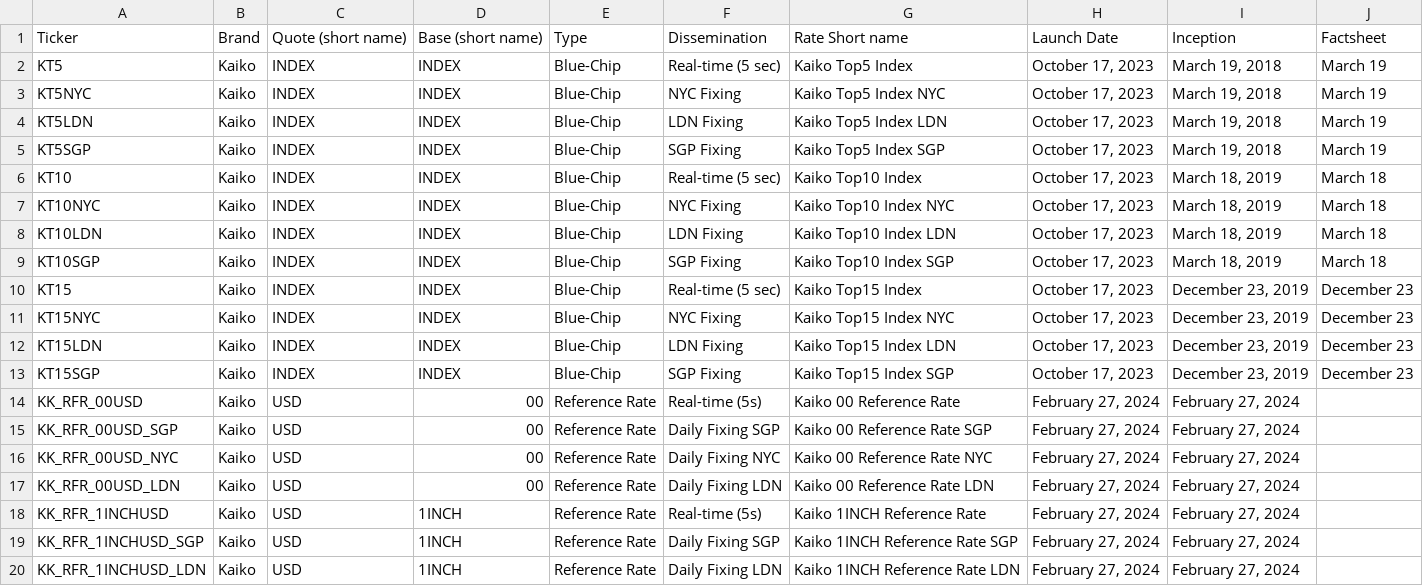
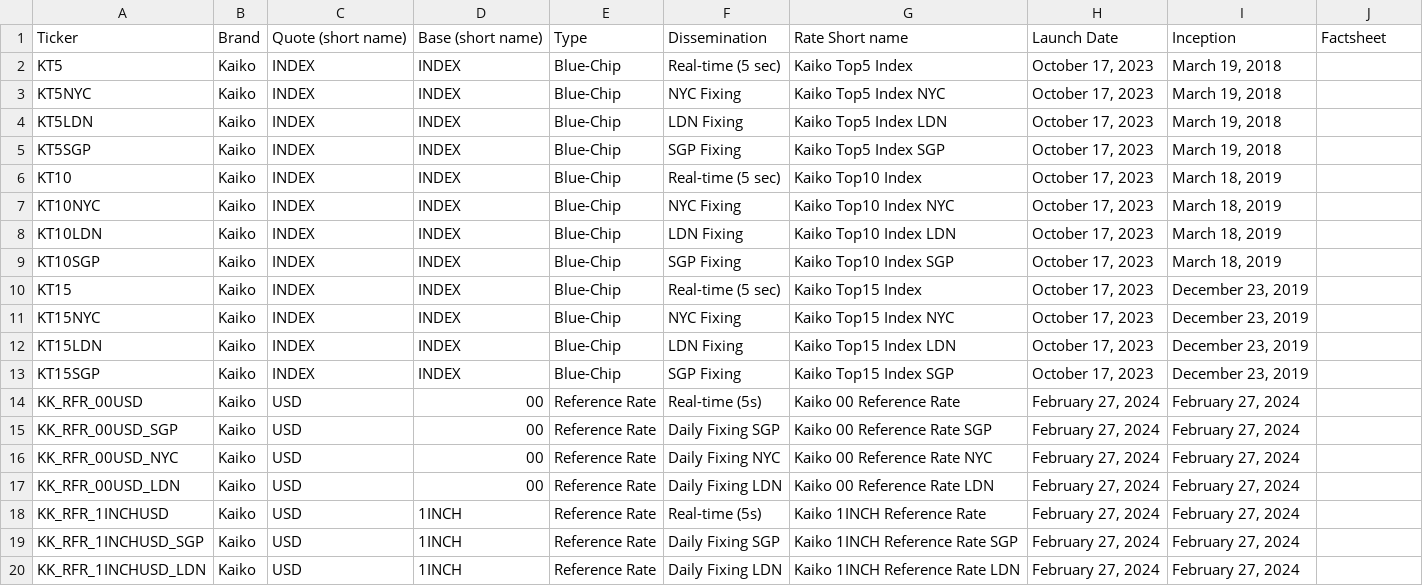
Before and after one commit to rdavill/kaiko_indices_coverage_single, a CSV file: Reference_Rates_Coverage.csv, drawn as a sheet; only a part is shown.

Commit message:
Update Reference_Rates_Coverage.csv

```diff
--- a/Reference_Rates_Coverage.csv
+++ b/Reference_Rates_Coverage.csv
@@ -1,14 +1,14 @@
 Ticker,Brand,Quote (short name),Base (short name),Type,Dissemination,Rate Short name,Launch Date,Inception,Factsheet
-KT5,Kaiko,INDEX,INDEX,Blue-Chip,Real-time (5 sec),Kaiko Top5 Index,"October 17, 2023","March 19, 2018",March 19
-KT5NYC,Kaiko,INDEX,INDEX,Blue-Chip,NYC Fixing,Kaiko Top5 Index NYC,"October 17, 2023","March 19, 2018",March 19
-KT5LDN,Kaiko,INDEX,INDEX,Blue-Chip,LDN Fixing,Kaiko Top5 Index LDN,"October 17, 2023","March 19, 2018",March 19
-KT5SGP,Kaiko,INDEX,INDEX,Blue-Chip,SGP Fixing,Kaiko Top5 Index SGP,"October 17, 2023","March 19, 2018",March 19
-KT10,Kaiko,INDEX,INDEX,Blue-Chip,Real-time (5 sec),Kaiko Top10 Index,"October 17, 2023","March 18, 2019",March 18
-KT10NYC,Kaiko,INDEX,INDEX,Blue-Chip,NYC Fixing,Kaiko Top10 Index NYC,"October 17, 2023","March 18, 2019",March 18
-KT10LDN,Kaiko,INDEX,INDEX,Blue-Chip,LDN Fixing,Kaiko Top10 Index LDN,"October 17, 2023","March 18, 2019",March 18
-KT10SGP,Kaiko,INDEX,INDEX,Blue-Chip,SGP Fixing,Kaiko Top10 Index SGP,"October 17, 2023","March 18, 2019",March 18
-KT15,Kaiko,INDEX,INDEX,Blue-Chip,Real-time (5 sec),Kaiko Top15 Index,"October 17, 2023","December 23, 2019",December 23
-KT15NYC,Kaiko,INDEX,INDEX,Blue-Chip,NYC Fixing,Kaiko Top15 Index NYC,"October 17, 2023","December 23, 2019",December 23
-KT15LDN,Kaiko,INDEX,INDEX,Blue-Chip,LDN Fixing,Kaiko Top15 Index LDN,"October 17, 2023","December 23, 2019",December 23
-KT15SGP,Kaiko,INDEX,INDEX,Blue-Chip,SGP Fixing,Kaiko Top15 Index SGP,"October 17, 2023","December 23, 2019",December 23
+KT5,Kaiko,INDEX,INDEX,Blue-Chip,Real-time (5 sec),Kaiko Top5 Index,"October 17, 2023","March 19, 2018",
+KT5NYC,Kaiko,INDEX,INDEX,Blue-Chip,NYC Fixing,Kaiko Top5 Index NYC,"October 17, 2023","March 19, 2018",
+KT5LDN,Kaiko,INDEX,INDEX,Blue-Chip,LDN Fixing,Kaiko Top5 Index LDN,"October 17, 2023","March 19, 2018",
+KT5SGP,Kaiko,INDEX,INDEX,Blue-Chip,SGP Fixing,Kaiko Top5 Index SGP,"October 17, 2023","March 19, 2018",
+KT10,Kaiko,INDEX,INDEX,Blue-Chip,Real-time (5 sec),Kaiko Top10 Index,"October 17, 2023","March 18, 2019",
+KT10NYC,Kaiko,INDEX,INDEX,Blue-Chip,NYC Fixing,Kaiko Top10 Index NYC,"October 17, 2023","March 18, 2019",
+KT10LDN,Kaiko,INDEX,INDEX,Blue-Chip,LDN Fixing,Kaiko Top10 Index LDN,"October 17, 2023","March 18, 2019",
+KT10SGP,Kaiko,INDEX,INDEX,Blue-Chip,SGP Fixing,Kaiko Top10 Index SGP,"October 17, 2023","March 18, 2019",
+KT15,Kaiko,INDEX,INDEX,Blue-Chip,Real-time (5 sec),Kaiko Top15 Index,"October 17, 2023","December 23, 2019",
+KT15NYC,Kaiko,INDEX,INDEX,Blue-Chip,NYC Fixing,Kaiko Top15 Index NYC,"October 17, 2023","December 23, 2019",
+KT15LDN,Kaiko,INDEX,INDEX,Blue-Chip,LDN Fixing,Kaiko Top15 Index LDN,"October 17, 2023","December 23, 2019",
+KT15SGP,Kaiko,INDEX,INDEX,Blue-Chip,SGP Fixing,Kaiko Top15 Index SGP,"October 17, 2023","December 23, 2019",
 KK_RFR_00USD,Kaiko,USD,00,Reference Rate,Real-time (5s),Kaiko 00 Reference Rate ,"February 27, 2024","February 27, 2024",
```
